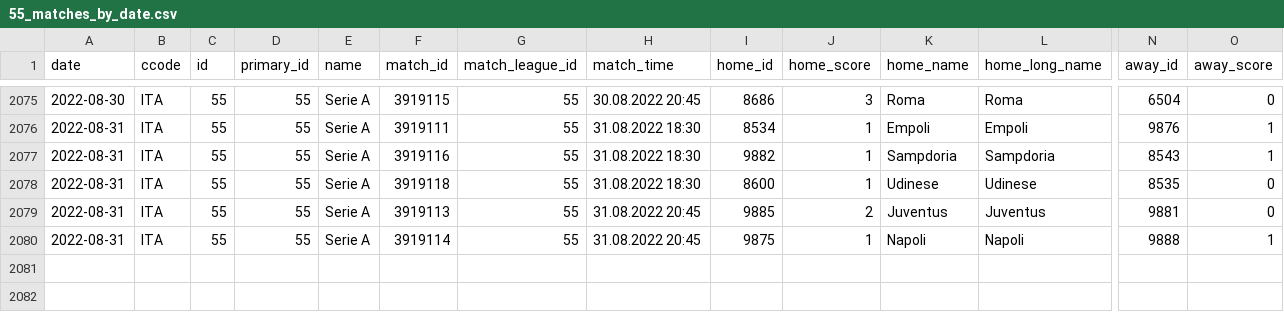
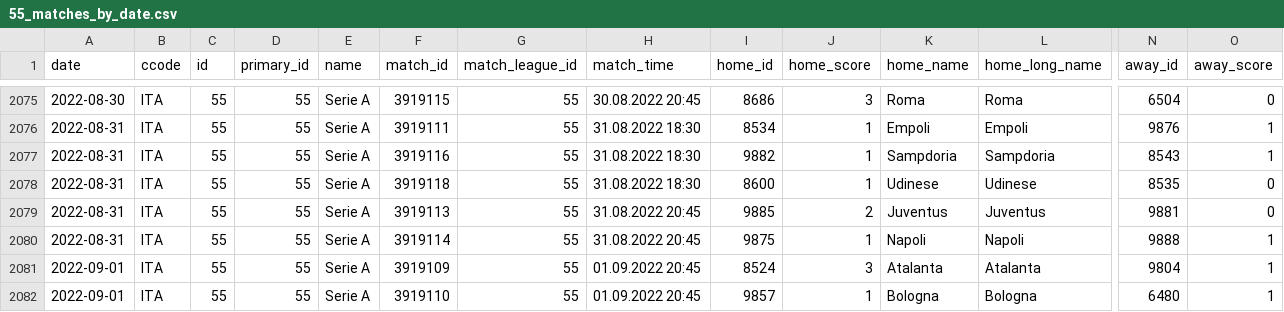
Before and after one commit to JaseZiv/worldfootballR_data, a CSV file: data/fotmob_matches_by_date/55_matches_by_date.csv, drawn as a sheet; only a part is shown, gaps mark what is left out; rows hold the shown columns only; the diff names each change by its address in the sheet, - before the commit and + after, or states it on an @@ line.

Commit message:
updating fotmob matches by date

```diff
--- a/data/fotmob_matches_by_date/55_matches_by_date.csv
+++ b/data/fotmob_matches_by_date/55_matches_by_date.csv
+row 2081: 2022-09-01 | ITA | 55 | 55 | Serie A | 3919109 | 55 | 01.09.2022 20:45 | 8524 | 3 | Atalanta | Atalanta | 9804 | 1
+row 2082: 2022-09-01 | ITA | 55 | 55 | Serie A | 3919110 | 55 | 01.09.2022 20:45 | 9857 | 1 | Bologna | Bologna | 6480 | 1
```
Also changed, not shown: data/fotmob_matches_by_date/47_matches_by_date.csv, 11 other files.
